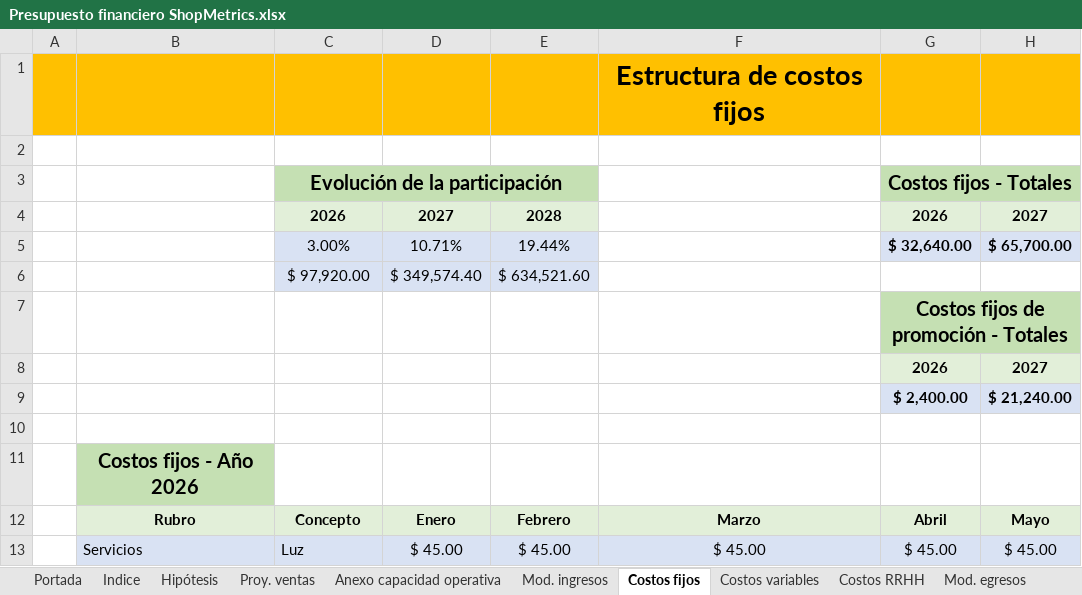
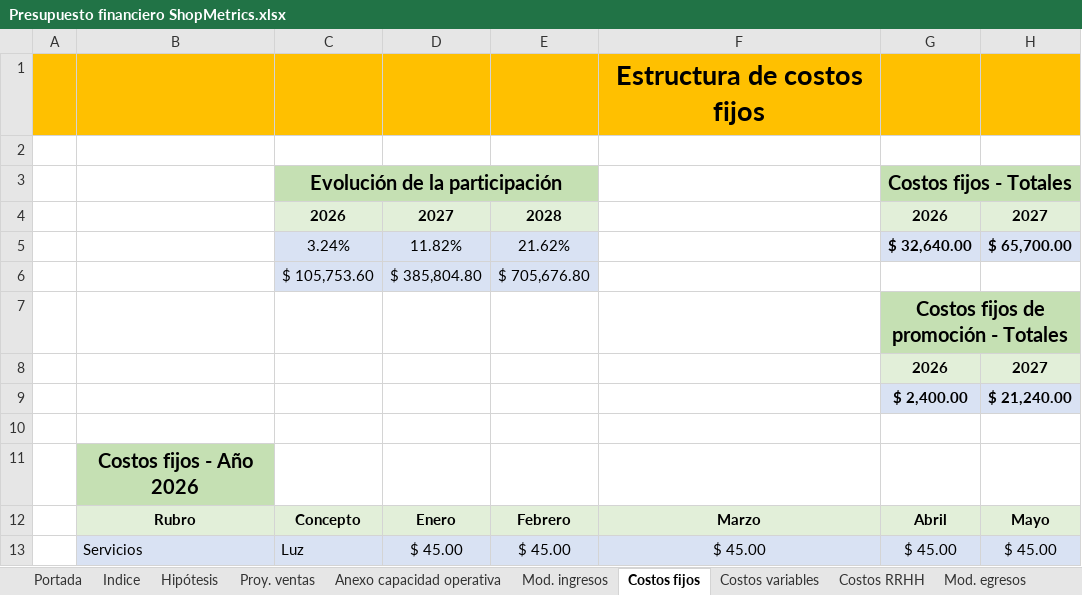
Before and after one commit to javieravellanedaa/ShopMetrics-Negocio, an Excel workbook: documento/Presupuesto financiero ShopMetrics.xlsx, sheet Costos fijos, drawn as a sheet; only a part is shown; values as stored, in another font and other column widths than the file's, no borders; charts and pictures not drawn; removed rows and columns are numbered as before the commit, all else as after; rows hold the shown columns only; the diff names each change by its address in the sheet, - before the commit and + after, or states it on an @@ line.

```diff
--- a/documento/Presupuesto financiero ShopMetrics.xlsx (sheet Costos fijos)
+++ b/documento/Presupuesto financiero ShopMetrics.xlsx (sheet Costos fijos)
-C5: 3.00%
+C5: 3.24%
-D5: 10.71%
+D5: 11.82%
-E5: 19.44%
+E5: 21.62%
-row 6:  |  | $ 97,920.00 | $ 349,574.40 | $ 634,521.60
+row 6:  |  | $ 105,753.60 | $ 385,804.80 | $ 705,676.80
```
Also changed, not shown: sheet Costos variables, sheet Proy. ventas, sheet Anexo capacidad operativa, sheet Presupuesto financiero, sheet Mod. egresos, sheet Mod. ingresos, 4 more sheets, charts or pictures, 30 other files.
